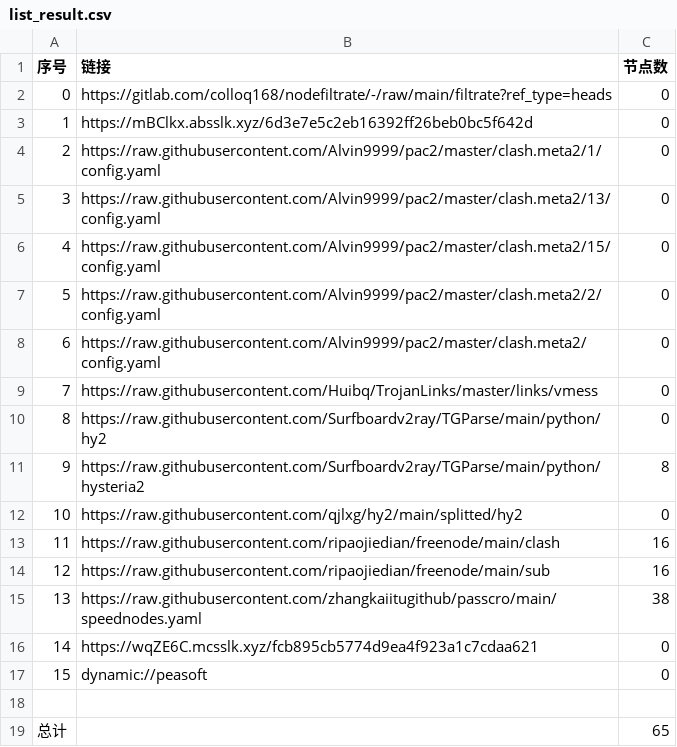
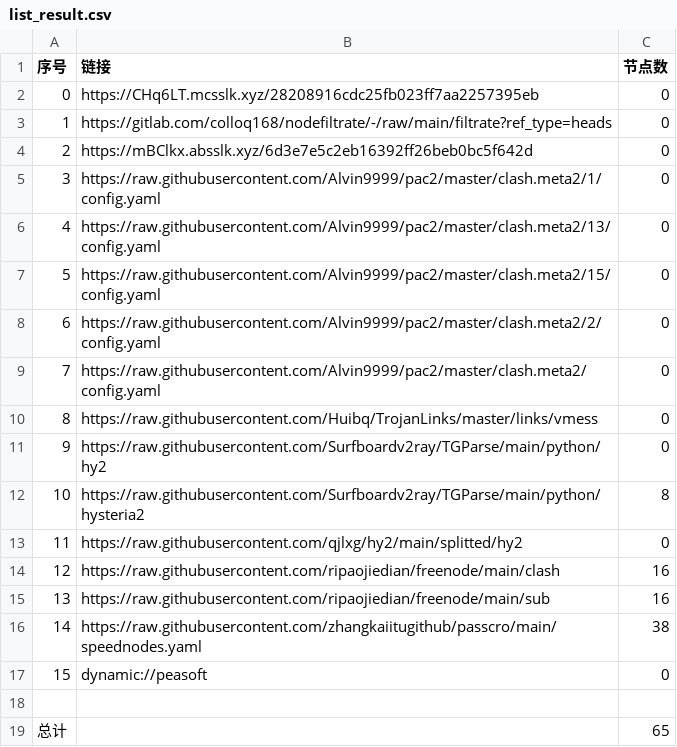
Before and after one commit to q291581201/NoMoreWalls, a CSV file: list_result.csv, drawn as a sheet; removed rows and columns are numbered as before the commit, all else as after; the diff names each change by its address in the sheet, - before the commit and + after, or states it on an @@ line.

```diff
--- a/list_result.csv
+++ b/list_result.csv
+row 2: 0 | https://CHq6LT.mcsslk.xyz/28208916cdc25fb023ff7aa2257395eb | 0
@@ column A (序号) renumbered between rows 3 and 16 @@
-row 16: 14 | https://wqZE6C.mcsslk.xyz/fcb895cb5774d9ea4f923a1c7cdaa621 | 0
```
Also changed, not shown: 22 other files.
